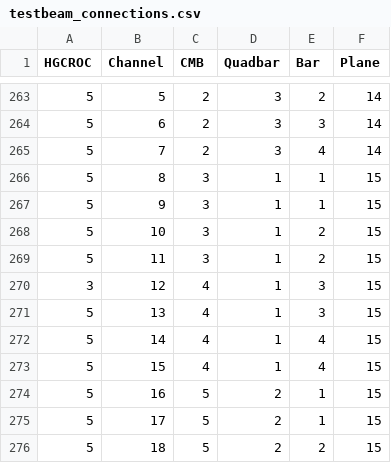
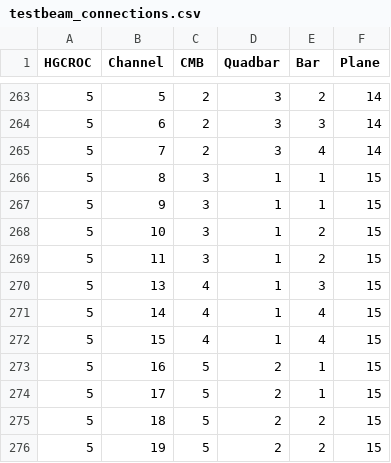
Before and after one commit to LDMX-Software/ldmx-sw, a CSV file: data/testbeam_connections.csv, drawn as a sheet; only a part is shown, gaps mark what is left out; the shorter side is filled out with more unchanged rows.

Commit message:
remove duplicate line in testbeam connections file

```diff
--- a/data/testbeam_connections.csv
+++ b/data/testbeam_connections.csv
@@ -269,3 +269,2 @@ HGCROC,Channel,CMB,Quadbar,Bar,Plane
 5,11,3,1,2,15
-3,12,4,1,3,15
 5,13,4,1,3,15
```
